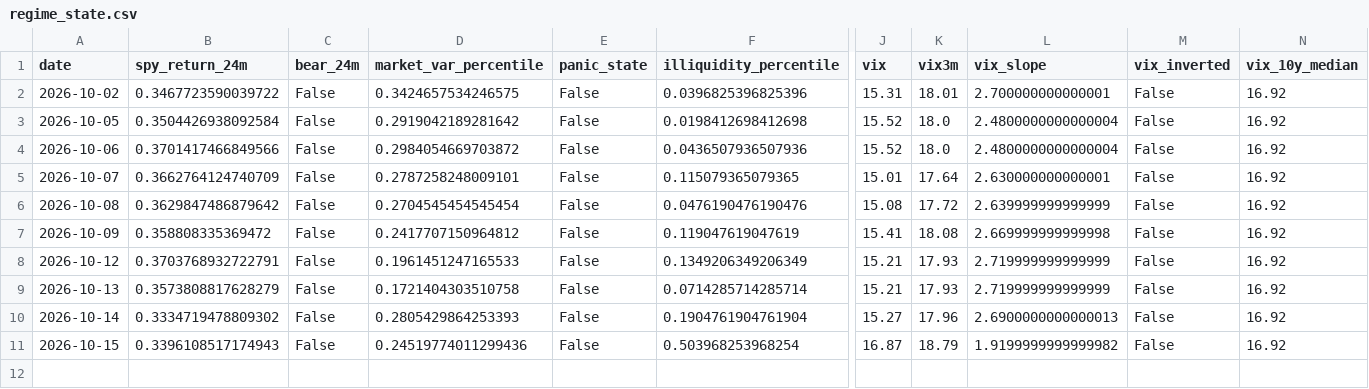
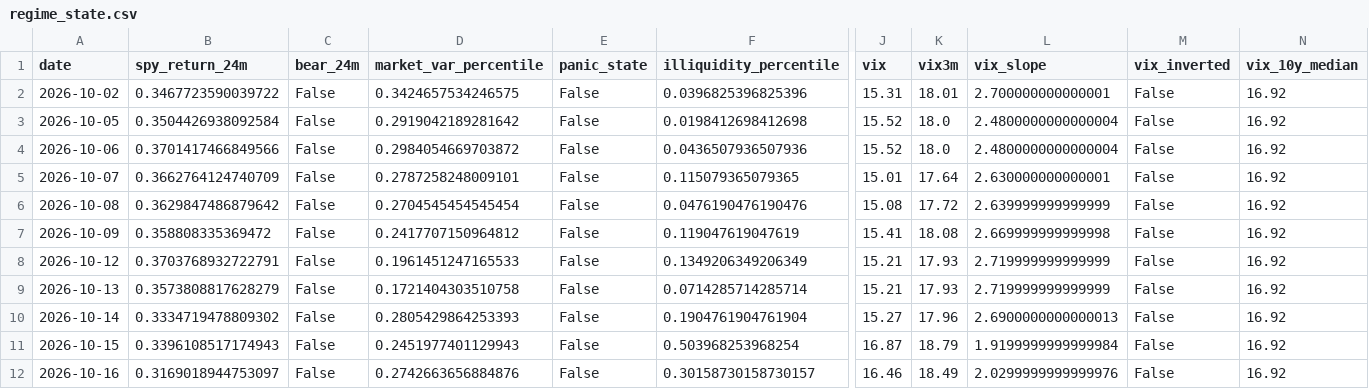
Before and after one commit to Raskull-ux/Options-Bot-Prototype, a CSV file: data/regime_state.csv, drawn as a sheet; only a part is shown, gaps mark what is left out; rows hold the shown columns only; the diff names each change by its address in the sheet, - before the commit and + after, or states it on an @@ line.

```diff
--- a/data/regime_state.csv
+++ b/data/regime_state.csv
-D11 (market_var_percentile): 0.24519774011299436
+D11 (market_var_percentile): 0.2451977401129943
-L11 (vix_slope): 1.9199999999999982
+L11 (vix_slope): 1.9199999999999984
+row 12: 2026-10-16 | 0.3169018944753097 | False | 0.2742663656884876 | False | 0.30158730158730157 | 16.46 | 18.49 | 2.0299999999999976 | False | 16.92
```
Also changed, not shown: data/collector_run_log.csv, data/earnings_calendar.csv, 8 other files.
